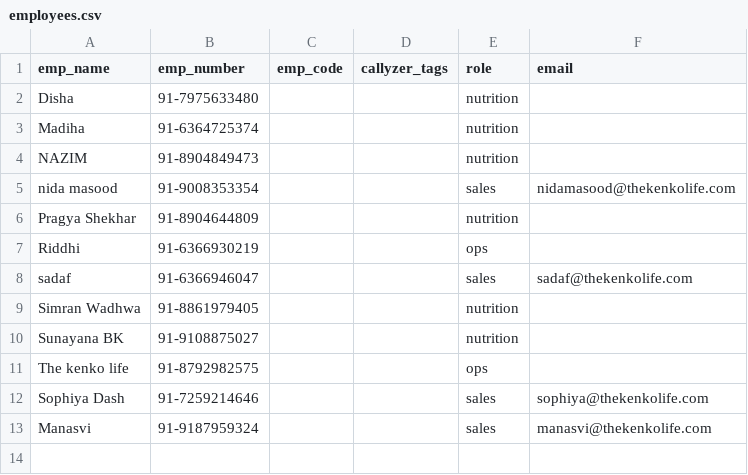
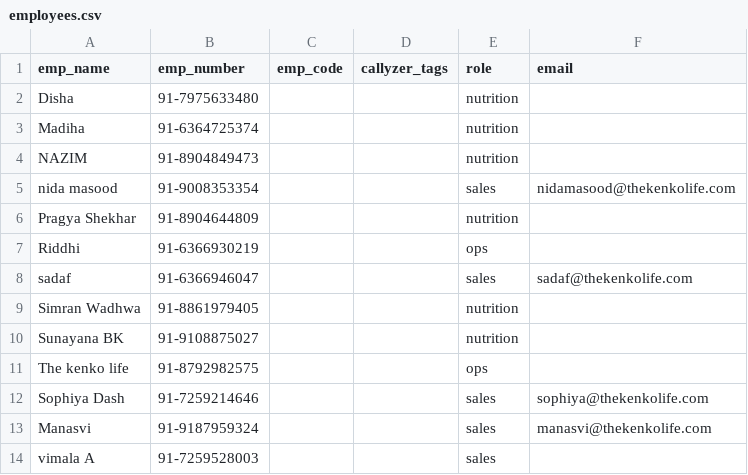
Before and after one commit to pranavparaswar/kenko-call-analysis, a CSV file: employees.csv, drawn as a sheet; the diff names each change by its address in the sheet, - before the commit and + after, or states it on an @@ line.

```diff
--- a/employees.csv
+++ b/employees.csv
+row 14: vimala A | 91-7259528003 |  |  | sales
```
Also changed, not shown: 2 other files.
